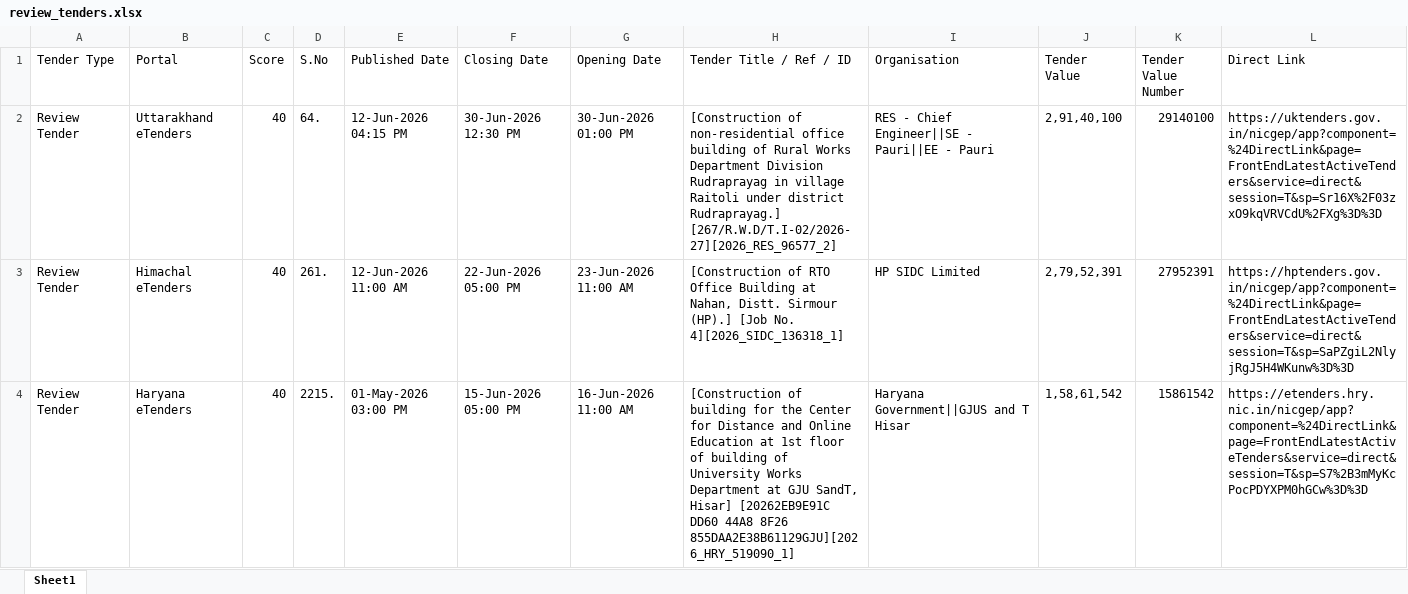
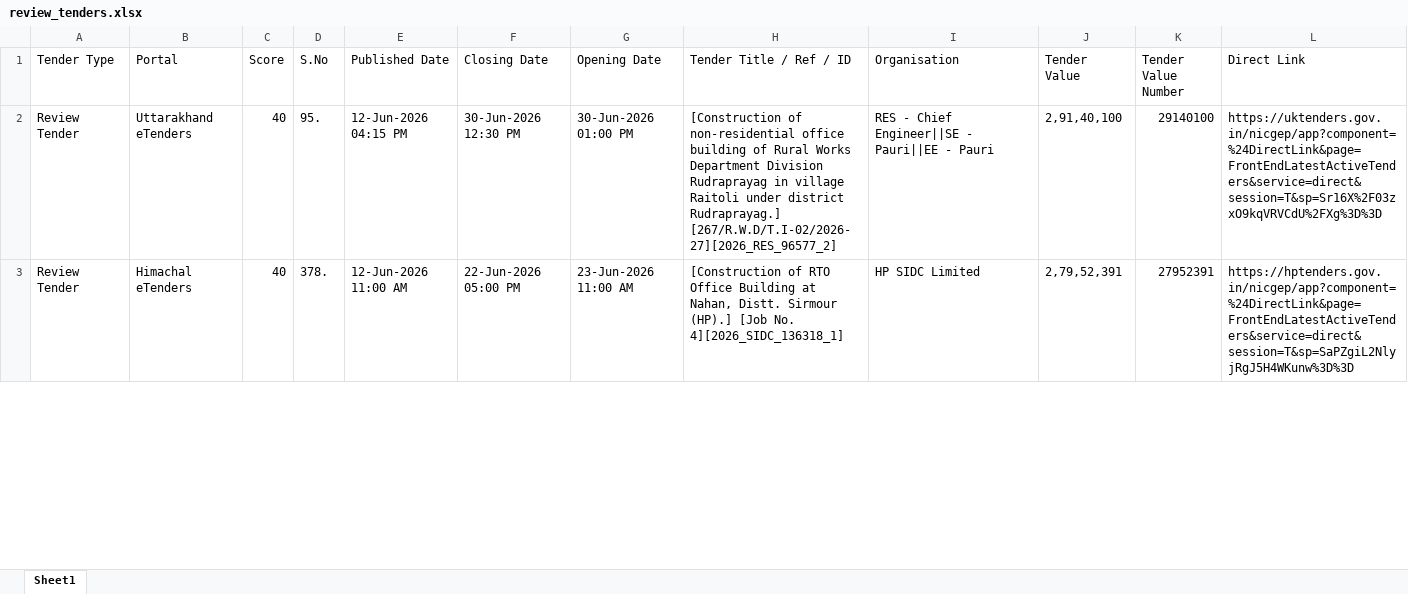
Before and after one commit to ffthakur94-lgtm/tender-system, an Excel workbook: review_tenders.xlsx, sheet Sheet1, drawn as a sheet; only a part is shown; values as stored, in another font and other column widths than the file's, no borders; removed rows and columns are numbered as before the commit, all else as after; the diff covers the shown part only; the diff names each change by its address in the sheet, - before the commit and + after, or states it on an @@ line.

```diff
--- a/review_tenders.xlsx (sheet Sheet1)
+++ b/review_tenders.xlsx (sheet Sheet1)
-D2 (S.No): 64.
+D2 (S.No): 95.
-D3 (S.No): 261.
+D3 (S.No): 378.
-row 4: Review Tender | Haryana eTenders | 40 | 2215. | 01-May-2026 03:00 PM | 15-Jun-2026 05:00 PM | 16-Jun-2026 11:00 AM | [Construction of building for the Center for Distance and Online Education at 1st floor of building of University Works Department at GJU SandT, Hisar] [20262EB9E91C DD60 44A8 8F26 855DAA2E38B61129GJU][2026_HRY_519090_1] | Haryana Government||GJUS and T Hisar | 1,58,61,542 | 15861542 | https://etenders.hry.nic.in/nicgep/app?component=%24DirectLink&page=FrontEndLatestActiveTenders&service=direct&session=T&sp=S7%2B3mMyKcPocPDYXPM0hGCw%3D%3D
```
Also changed, not shown: 2 added rows, 1 removed row and 6 edited cells elsewhere in this sheet, all_captured_1cr_tenders.xlsx, backup_1cr_tenders.xlsx, 9 other files.
